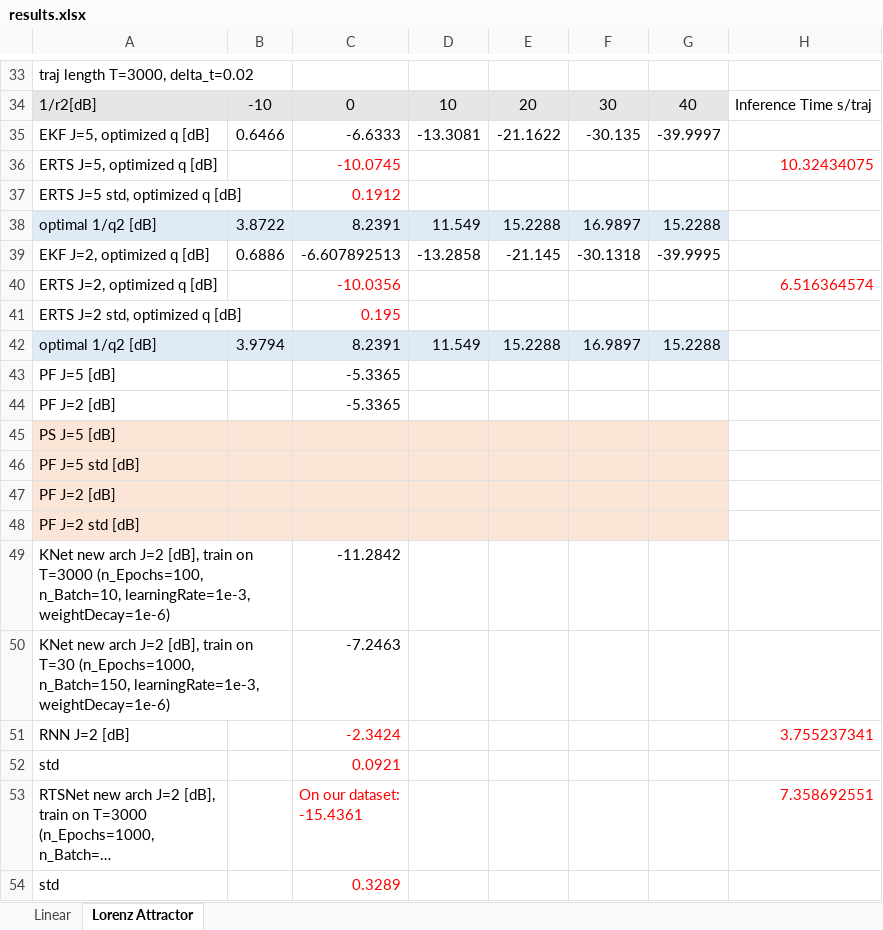
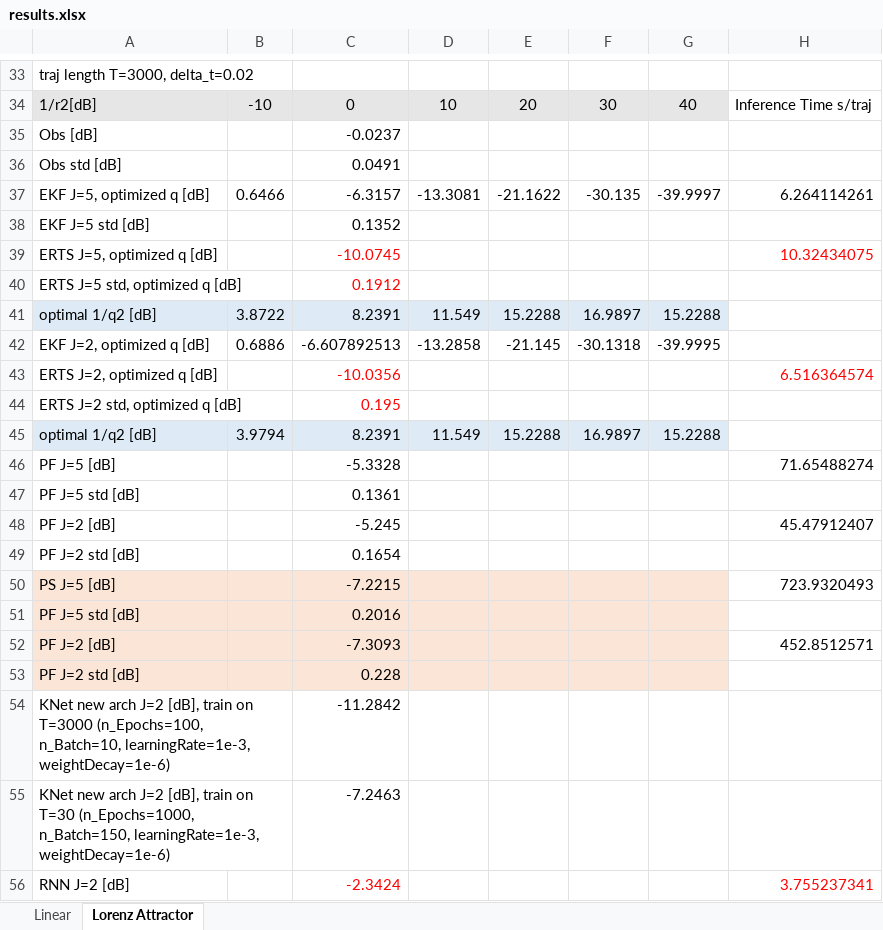
Before and after one commit to KalmanNet/RTSNet_TSP, an Excel workbook: results.xlsx, sheet Lorenz Attractor, drawn as a sheet; only a part is shown, gaps mark what is left out; the shorter side is filled out with more unchanged rows; long unchanged cells end in …; values as stored, in another font and other column widths than the file's, no borders; addresses are those after the commit; the diff names each change by its address in the sheet, - before the commit and + after, or states it on an @@ line.

```diff
--- a/results.xlsx (sheet Lorenz Attractor)
+++ b/results.xlsx (sheet Lorenz Attractor)
+row 35: Obs [dB] |  | -0.0237
+row 36: Obs std [dB] |  | 0.0491
-C37: -6.6333
+C37: -6.3157
-H37: (empty)
+H37: 6.264114261
+row 38: EKF J=5 std [dB] |  | 0.1352
-C46: -5.3365
+C46: -5.3328
-H46: (empty)
+H46: 71.65488274
+row 47: PF J=5 std [dB] |  | 0.1361
-C48: -5.3365
+C48: -5.245
-H48: (empty)
+H48: 45.47912407
+row 49: PF J=2 std [dB] |  | 0.1654
-C50: (empty)
+C50: -7.2215
-H50: (empty)
+H50: 723.9320493
-C51: (empty)
+C51: 0.2016
-C52: (empty)
+C52: -7.3093
-H52: (empty)
+H52: 452.8512571
-C53: (empty)
+C53: 0.228
```
Also changed, not shown: 3 other files.
